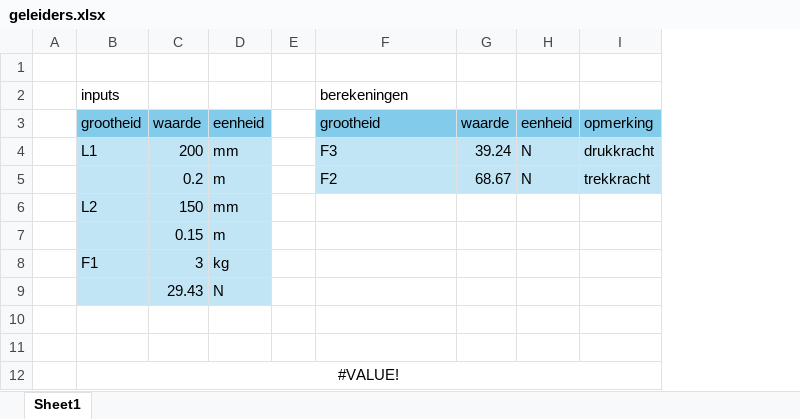
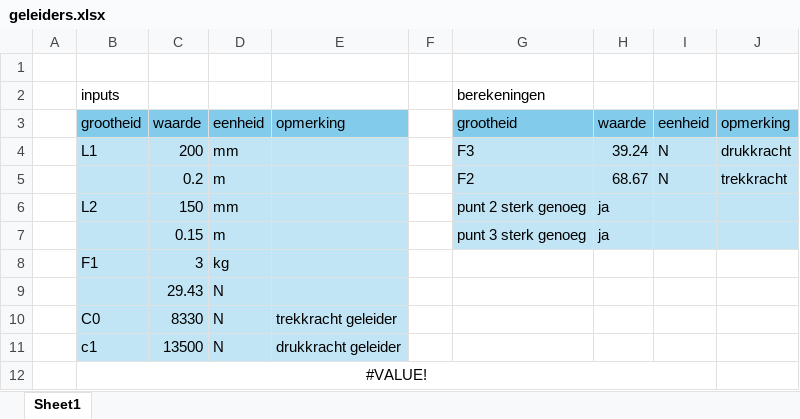
Before and after one commit to 549116/ProjectGearDeburr, an Excel workbook: berekeningen/geleiders.xlsx, sheet Sheet1, drawn as a sheet; values as stored, in another font and other column widths than the file's, no borders; removed rows and columns are numbered as before the commit, all else as after; the diff names each change by its address in the sheet, - before the commit and + after, or states it on an @@ line.

Commit message:
geleiderberekening uitgebreid
er zit nu een check in die zegt of de rail sterk genoeg is ipv alleen de kracht uit te rekenen

```diff
--- a/berekeningen/geleiders.xlsx (sheet Sheet1)
+++ b/berekeningen/geleiders.xlsx (sheet Sheet1)
+column E, rows 3-11: opmerking |  |  |  |  |  |  | trekkracht geleider | drukkracht geleider
-G6: (empty)
+G6: punt 2 sterk genoeg
-G6:J7 fill: none
+G6:J7 fill: #C1E5F5
-H6:H7: (empty)
+H6:H7: ja
-G7: (empty)
+G7: punt 3 sterk genoeg
-row 10: (empty)
+row 10:  | C0 | 8330 | N | trekkracht geleider
-B10:D11 fill: none
+B10:D11 fill: #C1E5F5
-row 11: (empty)
+row 11:  | c1 | 13500 | N | drukkracht geleider
-B12:I12 merged
+B12:I12 merged
```
Also changed, not shown: formulas that keep their value.
